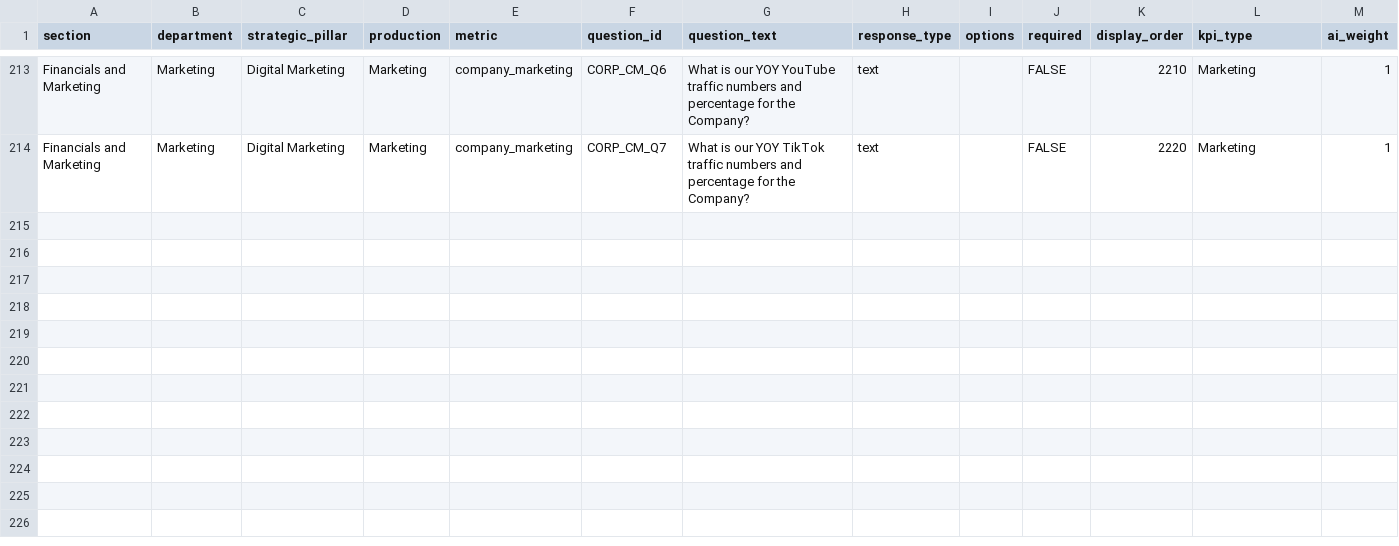
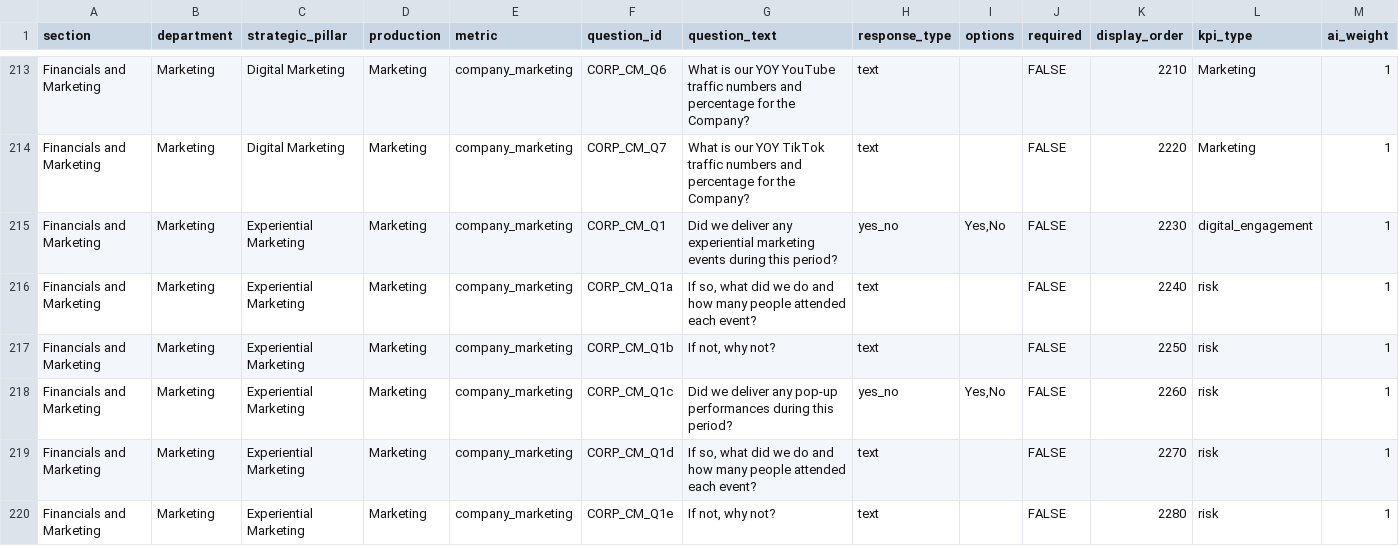
Before and after one commit to chrisrobingeorge-ai/scorecard, a CSV file: data/artistic_scorecard_questions.csv, drawn as a sheet; only a part is shown, gaps mark what is left out; rows hold the shown columns only; the diff names each change by its address in the sheet, - before the commit and + after, or states it on an @@ line.

Commit message:
Add experiential marketing questions to scorecard

```diff
--- a/data/artistic_scorecard_questions.csv
+++ b/data/artistic_scorecard_questions.csv
+row 215: Financials and Marketing | Marketing | Experiential Marketing | Marketing | company_marketing | CORP_CM_Q1 | Did we deliver any experiential marketing events during this period? | yes_no | Yes,No | FALSE | 2230 | digital_engagement | 1
+row 216: Financials and Marketing | Marketing | Experiential Marketing | Marketing | company_marketing | CORP_CM_Q1a | If so, what did we do and how many people attended each event? | text |  | FALSE | 2240 | risk | 1
+row 217: Financials and Marketing | Marketing | Experiential Marketing | Marketing | company_marketing | CORP_CM_Q1b | If not, why not? | text |  | FALSE | 2250 | risk | 1
+row 218: Financials and Marketing | Marketing | Experiential Marketing | Marketing | company_marketing | CORP_CM_Q1c | Did we deliver any pop-up performances during this period? | yes_no | Yes,No | FALSE | 2260 | risk | 1
+row 219: Financials and Marketing | Marketing | Experiential Marketing | Marketing | company_marketing | CORP_CM_Q1d | If so, what did we do and how many people attended each event? | text |  | FALSE | 2270 | risk | 1
+row 220: Financials and Marketing | Marketing | Experiential Marketing | Marketing | company_marketing | CORP_CM_Q1e | If not, why not? | text |  | FALSE | 2280 | risk | 1
```
